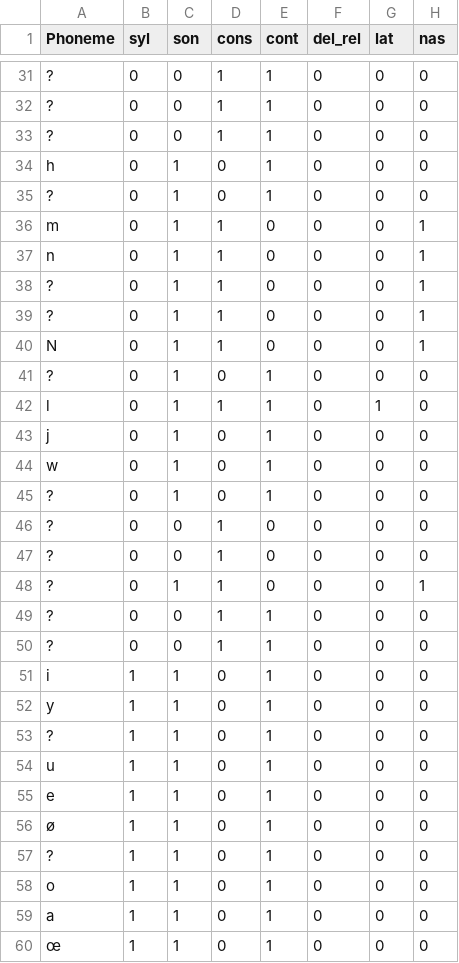
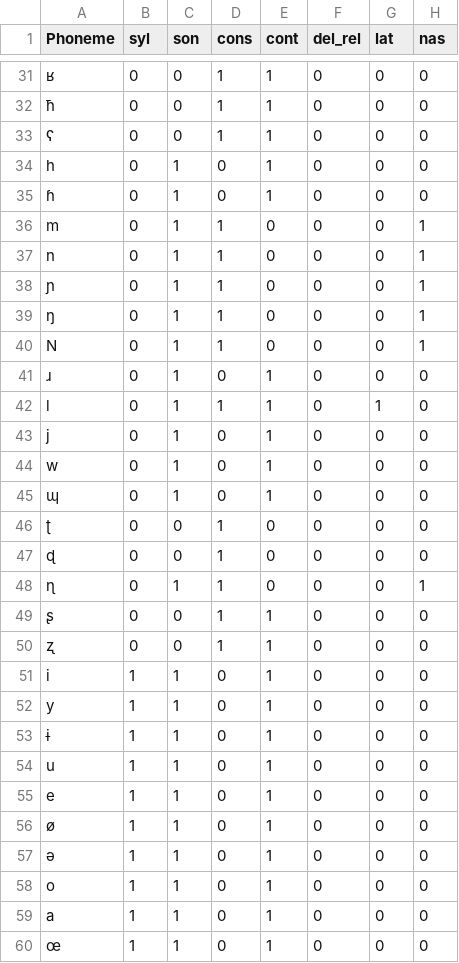
Before and after one commit to Dachckol/chomsky_halle_finder, a CSV file: data.csv, drawn as a sheet; only a part is shown, gaps mark what is left out; the diff covers the shown part only; the diff names each change by its address in the sheet, - before the commit and + after, or states it on an @@ line.

```diff
--- a/data.csv
+++ b/data.csv
-A31 (Phoneme): ?
+A31 (Phoneme): ʁ
-A32 (Phoneme): ?
+A32 (Phoneme): ħ
-A33 (Phoneme): ?
+A33 (Phoneme): ʕ
-A35 (Phoneme): ?
+A35 (Phoneme): ɦ
-A38 (Phoneme): ?
+A38 (Phoneme): ɲ
-A39 (Phoneme): ?
+A39 (Phoneme): ŋ
-A41 (Phoneme): ?
+A41 (Phoneme): ɹ
-A45 (Phoneme): ?
+A45 (Phoneme): ɰ
-A46 (Phoneme): ?
+A46 (Phoneme): ʈ
-A47 (Phoneme): ?
+A47 (Phoneme): ɖ
-A48 (Phoneme): ?
+A48 (Phoneme): ɳ
-A49 (Phoneme): ?
+A49 (Phoneme): ʂ
-A50 (Phoneme): ?
+A50 (Phoneme): ʐ
-A53 (Phoneme): ?
+A53 (Phoneme): ɨ
-A57 (Phoneme): ?
+A57 (Phoneme): ə
```
Also changed, not shown: 19 edited cells elsewhere in this file, 1 other file.
